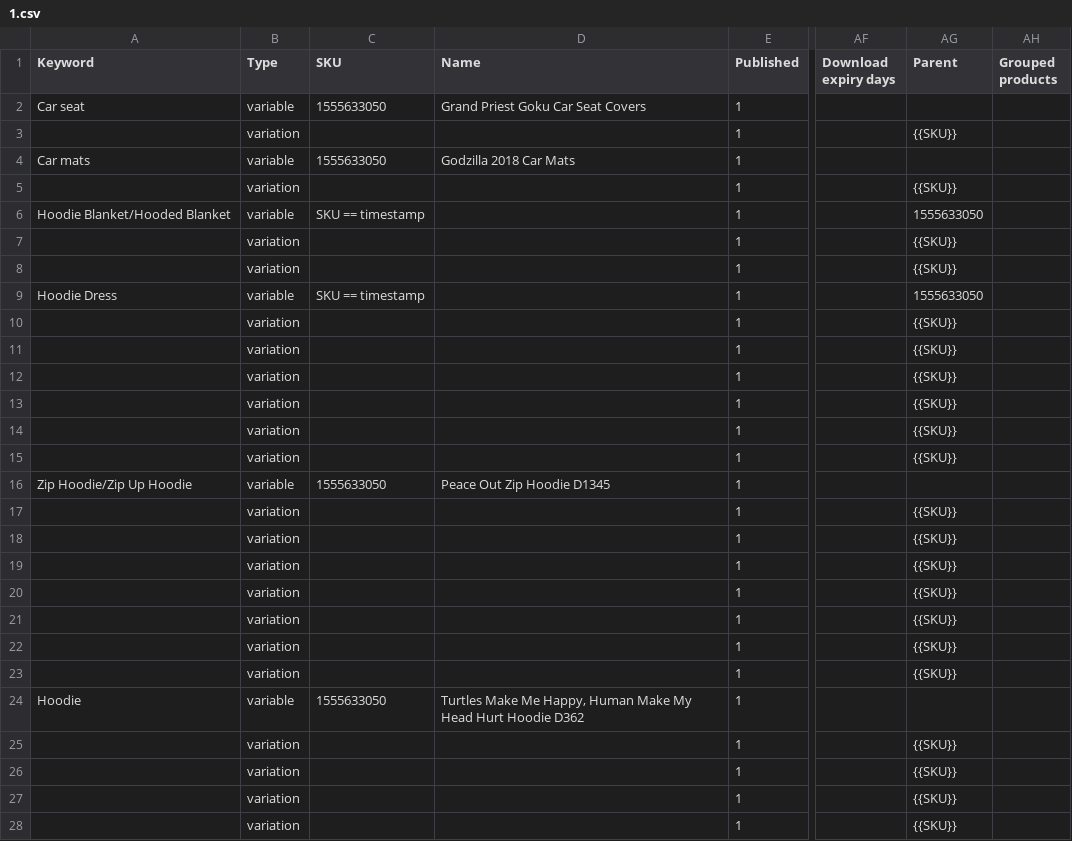
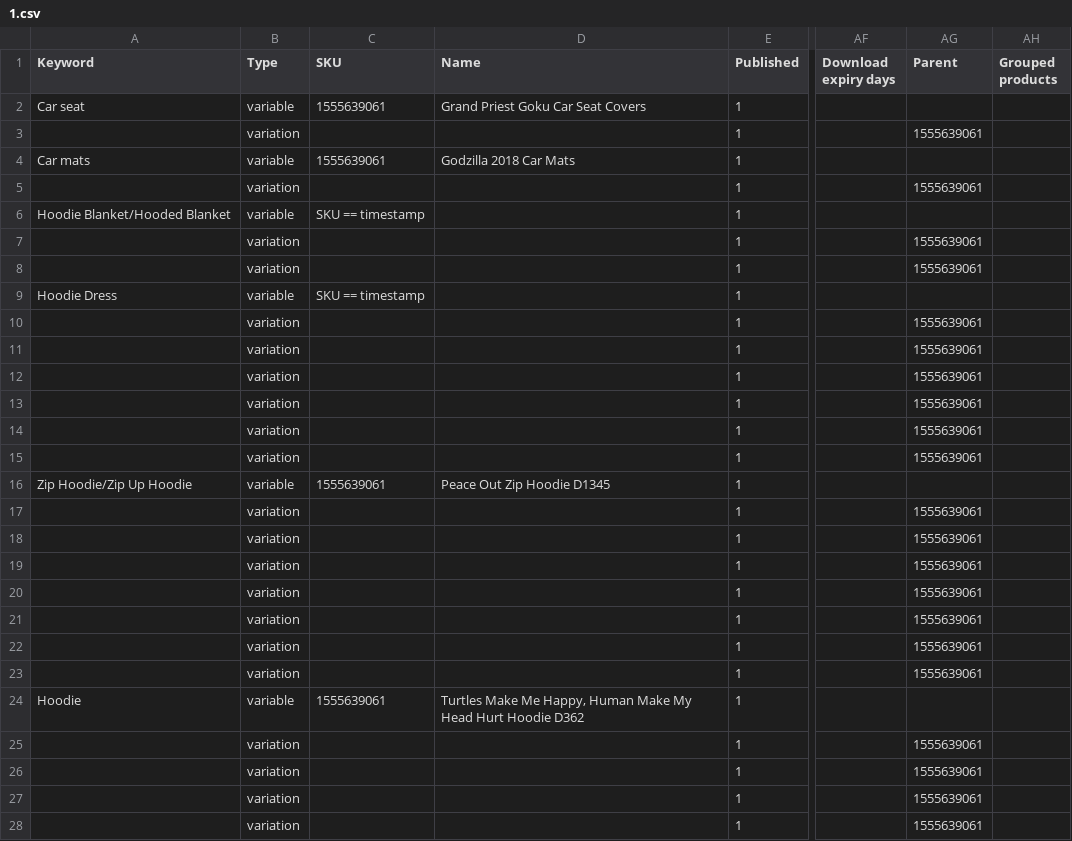
Before and after one commit to VuHoi/ImportDataTools, a CSV file: list_csv_out/1.csv, drawn as a sheet; only a part is shown, gaps mark what is left out; the diff covers the shown part only; the diff names each change by its address in the sheet, - before the commit and + after, or states it on an @@ line.

```diff
--- a/list_csv_out/1.csv
+++ b/list_csv_out/1.csv
-C2 (SKU): 1555633050
+C2 (SKU): 1555639061
-AG3 (Parent): {{SKU}}
+AG3 (Parent): 1555639061
-C4 (SKU): 1555633050
+C4 (SKU): 1555639061
-AG5 (Parent): {{SKU}}
+AG5 (Parent): 1555639061
-AG6 (Parent): 1555633050
+AG6 (Parent): (empty)
-AG7:AG8 (Parent): {{SKU}}
+AG7:AG8 (Parent): 1555639061
-AG9 (Parent): 1555633050
+AG9 (Parent): (empty)
-AG10:AG15 (Parent): {{SKU}}
+AG10:AG15 (Parent): 1555639061
-C16 (SKU): 1555633050
+C16 (SKU): 1555639061
-AG17:AG23 (Parent): {{SKU}}
+AG17:AG23 (Parent): 1555639061
-C24 (SKU): 1555633050
+C24 (SKU): 1555639061
-AG25:AG28 (Parent): {{SKU}}
+AG25:AG28 (Parent): 1555639061
```
Also changed, not shown: 12 edited cells elsewhere in this file, list_csv_out/2.csv, list_csv_out/3.csv, 1 other file.
